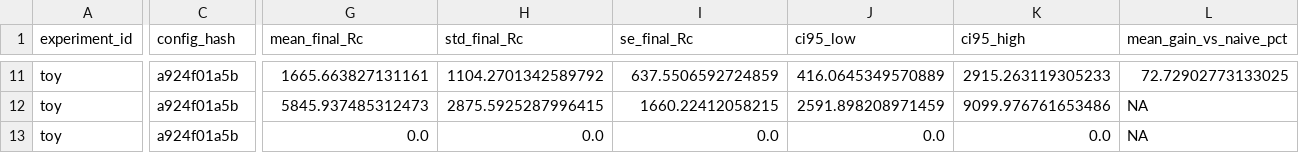
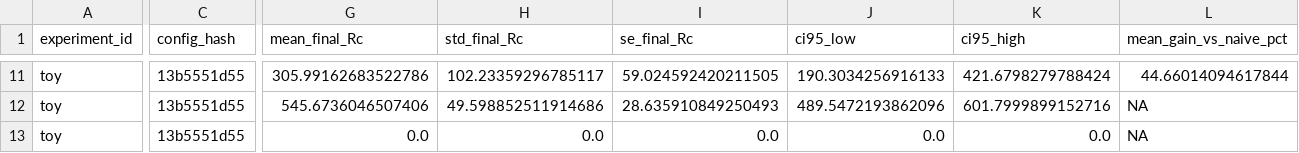
Before and after one commit to MaoNianSan/Causal-Regret, a CSV file: toy/outputs/fast/summary/toy_method_summary.csv, drawn as a sheet; only a part is shown, gaps mark what is left out; the diff covers the shown part only; the diff names each change by its address in the sheet, - before the commit and + after, or states it on an @@ line.

```diff
--- a/toy/outputs/fast/summary/toy_method_summary.csv
+++ b/toy/outputs/fast/summary/toy_method_summary.csv
-C11:C13 (config_hash): a924f01a5b
+C11:C13 (config_hash): 13b5551d55
-G11 (mean_final_Rc): 1665.663827131161
+G11 (mean_final_Rc): 305.99162683522786
-H11 (std_final_Rc): 1104.2701342589792
+H11 (std_final_Rc): 102.23359296785117
-I11 (se_final_Rc): 637.5506592724859
+I11 (se_final_Rc): 59.024592420211505
-J11 (ci95_low): 416.0645349570889
+J11 (ci95_low): 190.3034256916133
-K11 (ci95_high): 2915.263119305233
+K11 (ci95_high): 421.6798279788424
-L11 (mean_gain_vs_naive_pct): 72.72902773133025
+L11 (mean_gain_vs_naive_pct): 44.66014094617844
-G12 (mean_final_Rc): 5845.937485312473
+G12 (mean_final_Rc): 545.6736046507406
-H12 (std_final_Rc): 2875.5925287996415
+H12 (std_final_Rc): 49.598852511914686
-I12 (se_final_Rc): 1660.22412058215
+I12 (se_final_Rc): 28.635910849250493
-J12 (ci95_low): 2591.898208971459
+J12 (ci95_low): 489.5472193862096
-K12 (ci95_high): 9099.976761653486
+K12 (ci95_high): 601.7999899152716
```
Also changed, not shown: 47 edited cells elsewhere in this file, toy/outputs/fast/logs/run_manifest.csv, toy/outputs/fast/summary/toy_seed_summary.csv, 31 other files.
